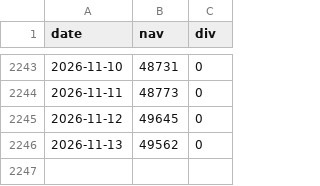
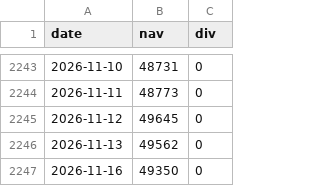
Before and after one commit to chy3145/toshin-return, a CSV file: data/04318178.csv, drawn as a sheet; only a part is shown, gaps mark what is left out; the diff names each change by its address in the sheet, - before the commit and + after, or states it on an @@ line.

```diff
--- a/data/04318178.csv
+++ b/data/04318178.csv
+row 2247: 2026-11-16 | 49350 | 0
```
Also changed, not shown: data/4731B15C.csv, 1 other file.
